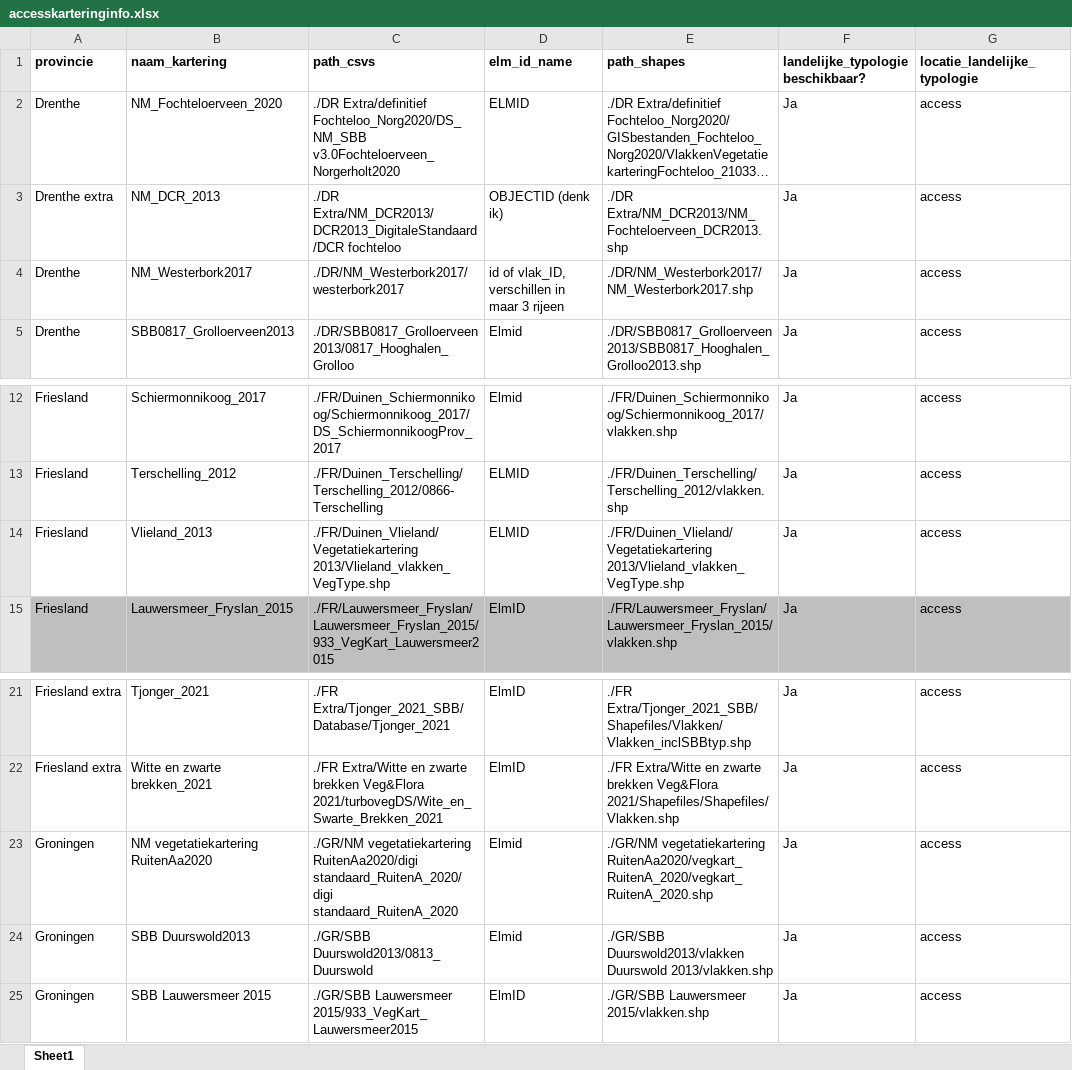
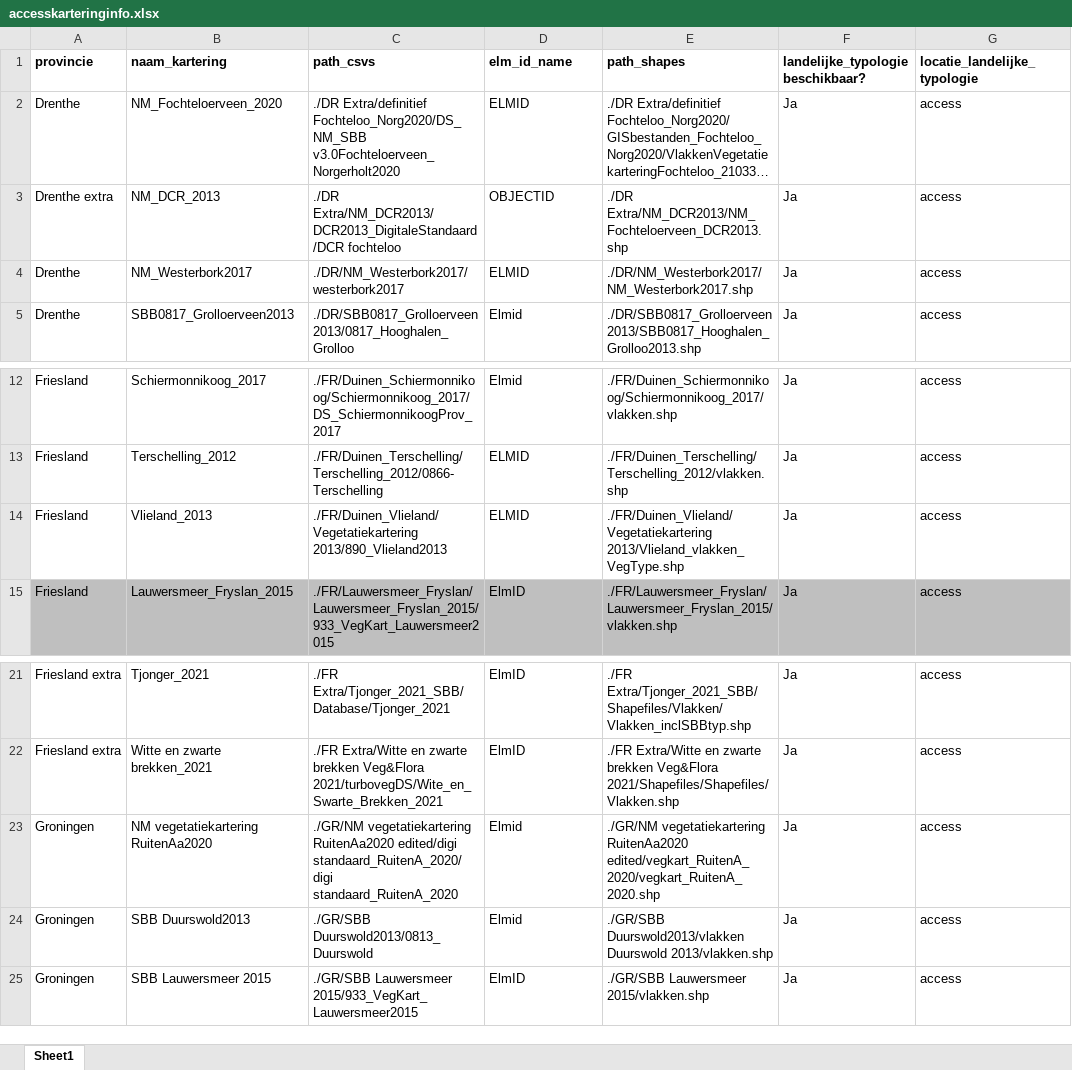
Before and after one commit to Spheer-ai/veg2hab, an Excel workbook: data/accesskarteringinfo.xlsx, sheet Sheet1, drawn as a sheet; only a part is shown, gaps mark what is left out; long unchanged cells end in …; values as stored, in another font and other column widths than the file's, no borders; the diff names each change by its address in the sheet, - before the commit and + after, or states it on an @@ line.

```diff
--- a/data/accesskarteringinfo.xlsx (sheet Sheet1)
+++ b/data/accesskarteringinfo.xlsx (sheet Sheet1)
-D3 (elm_id_name): OBJECTID (denk ik)
+D3 (elm_id_name): OBJECTID
-D4 (elm_id_name): id of vlak_ID, verschillen in maar 3 rijeen
+D4 (elm_id_name): ELMID
-C14 (path_csvs): ./FR/Duinen_Vlieland/Vegetatiekartering 2013/Vlieland_vlakken_VegType.shp
+C14 (path_csvs): ./FR/Duinen_Vlieland/Vegetatiekartering 2013/890_Vlieland2013
-C23 (path_csvs): ./GR/NM vegetatiekartering RuitenAa2020/digi standaard_RuitenA_2020/digi standaard_RuitenA_2020
+C23 (path_csvs): ./GR/NM vegetatiekartering RuitenAa2020 edited/digi standaard_RuitenA_2020/digi standaard_RuitenA_2020
-E23 (path_shapes): ./GR/NM vegetatiekartering RuitenAa2020/vegkart_RuitenA_2020/vegkart_RuitenA_2020.shp
+E23 (path_shapes): ./GR/NM vegetatiekartering RuitenAa2020 edited/vegkart_RuitenA_2020/vegkart_RuitenA_2020.shp
```
Also changed, not shown: data/Overzicht_vegetatiekarteringen.xlsx, data/shapefilekarteringinfo.xlsx, 2 other files.
